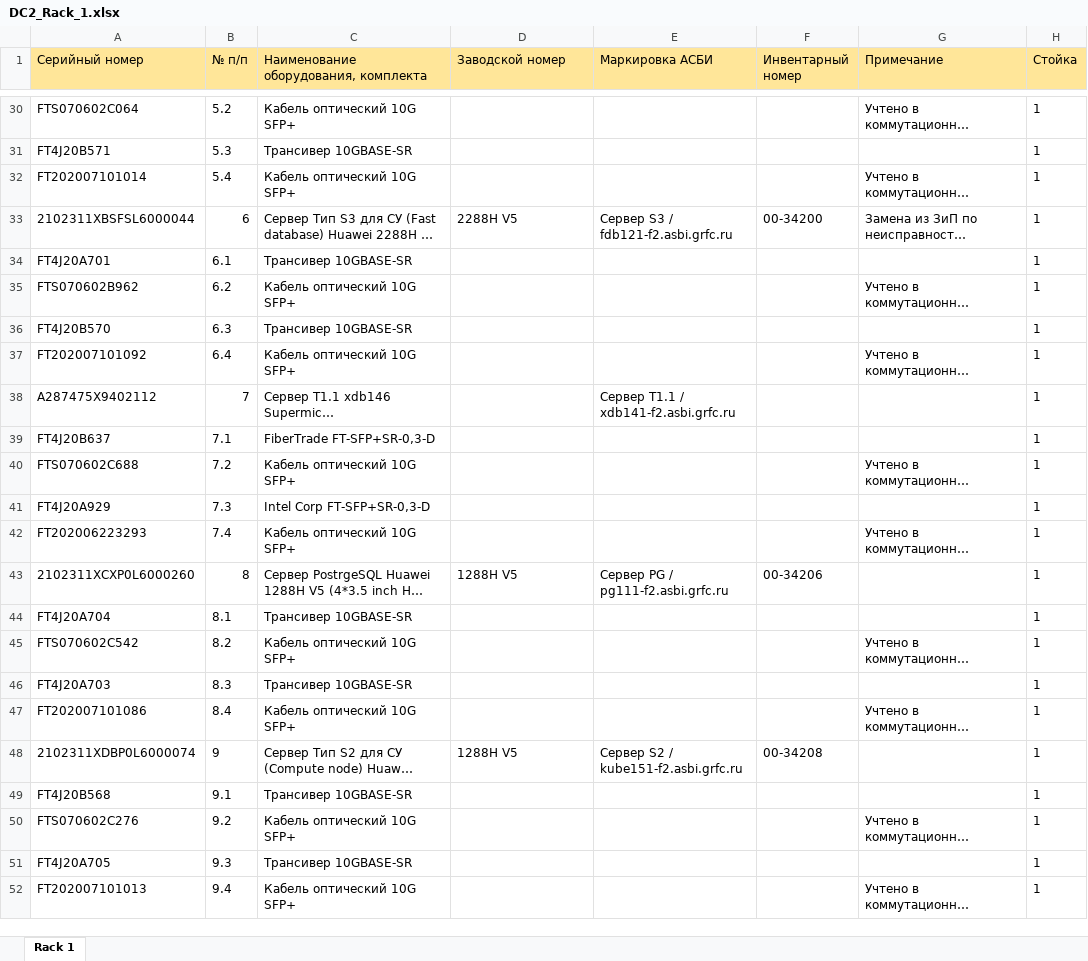
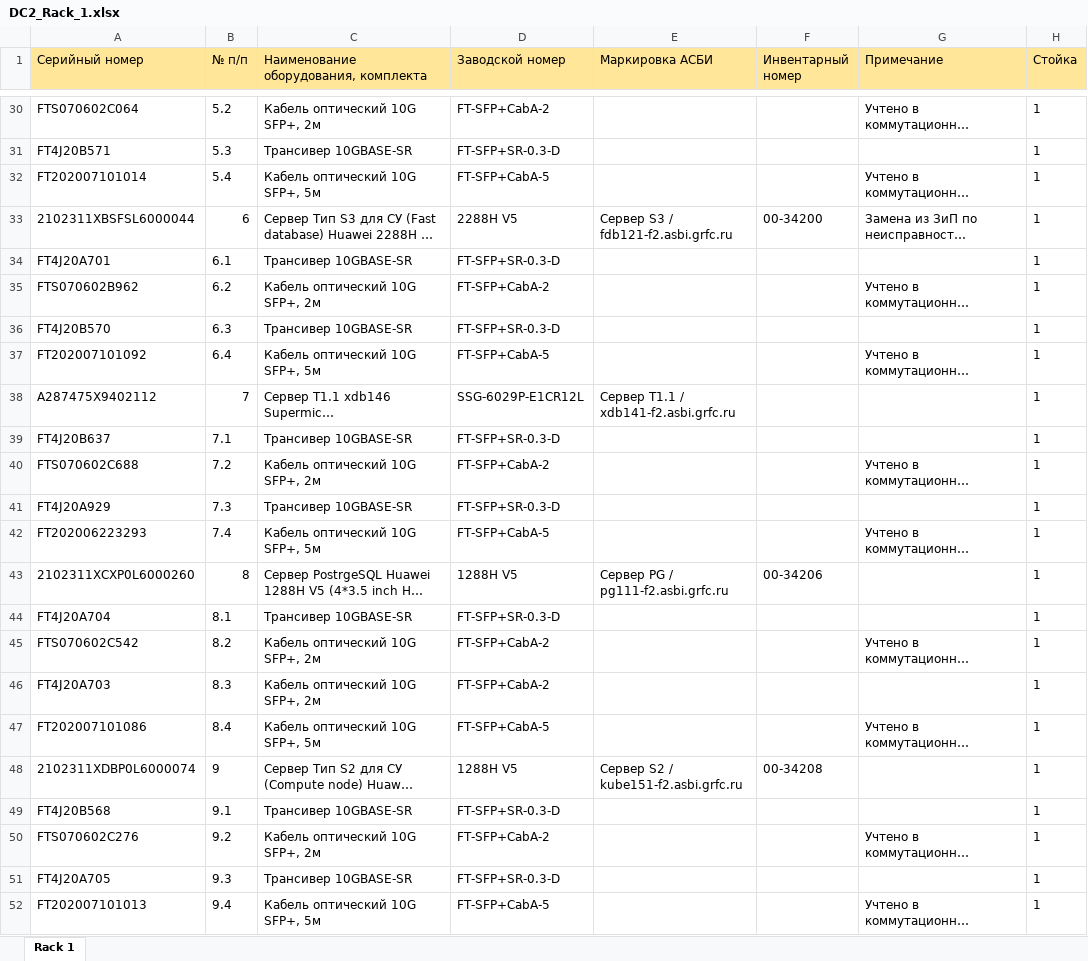
Before and after one commit to olegrovenskiy/OTUS-HW, an Excel workbook: TspuWebPortal/Development/unsafe_uploads/DC2_Rack_1.xlsx, sheet Rack 1, drawn as a sheet; only a part is shown, gaps mark what is left out; long unchanged cells end in …; values as stored, in another font and other column widths than the file's, no borders; the diff covers the shown part only; the diff names each change by its address in the sheet, - before the commit and + after, or states it on an @@ line.

```diff
--- a/TspuWebPortal/Development/unsafe_uploads/DC2_Rack_1.xlsx (sheet Rack 1)
+++ b/TspuWebPortal/Development/unsafe_uploads/DC2_Rack_1.xlsx (sheet Rack 1)
-C30: Кабель оптический 10G SFP+
+C30: Кабель оптический 10G SFP+, 2м
-D30 (Заводской номер): (empty)
+D30 (Заводской номер): FT-SFP+CabA-2
-D31 (Заводской номер): (empty)
+D31 (Заводской номер): FT-SFP+SR-0.3-D
-C32: Кабель оптический 10G SFP+
+C32: Кабель оптический 10G SFP+, 5м
-D32 (Заводской номер): (empty)
+D32 (Заводской номер): FT-SFP+CabA-5
-D34 (Заводской номер): (empty)
+D34 (Заводской номер): FT-SFP+SR-0.3-D
-C35: Кабель оптический 10G SFP+
+C35: Кабель оптический 10G SFP+, 2м
-D35 (Заводской номер): (empty)
+D35 (Заводской номер): FT-SFP+CabA-2
-D36 (Заводской номер): (empty)
+D36 (Заводской номер): FT-SFP+SR-0.3-D
-C37: Кабель оптический 10G SFP+
+C37: Кабель оптический 10G SFP+, 5м
-D37 (Заводской номер): (empty)
+D37 (Заводской номер): FT-SFP+CabA-5
-D38 (Заводской номер): (empty)
+D38 (Заводской номер): SSG-6029P-E1CR12L
-C39: FiberTrade FT-SFP+SR-0,3-D
+C39: Трансивер 10GBASE-SR
-D39 (Заводской номер): (empty)
+D39 (Заводской номер): FT-SFP+SR-0.3-D
-C40: Кабель оптический 10G SFP+
+C40: Кабель оптический 10G SFP+, 2м
-D40 (Заводской номер): (empty)
+D40 (Заводской номер): FT-SFP+CabA-2
-C41: Intel Corp FT-SFP+SR-0,3-D
+C41: Трансивер 10GBASE-SR
-D41 (Заводской номер): (empty)
+D41 (Заводской номер): FT-SFP+SR-0.3-D
-C42: Кабель оптический 10G SFP+
+C42: Кабель оптический 10G SFP+, 5м
-D42 (Заводской номер): (empty)
+D42 (Заводской номер): FT-SFP+CabA-5
-D44 (Заводской номер): (empty)
+D44 (Заводской номер): FT-SFP+SR-0.3-D
-C45: Кабель оптический 10G SFP+
+C45: Кабель оптический 10G SFP+, 2м
-D45:D46 (Заводской номер): (empty)
+D45:D46 (Заводской номер): FT-SFP+CabA-2
-C46: Трансивер 10GBASE-SR
+C46: Кабель оптический 10G SFP+, 2м
-C47: Кабель оптический 10G SFP+
+C47: Кабель оптический 10G SFP+, 5м
-D47 (Заводской номер): (empty)
+D47 (Заводской номер): FT-SFP+CabA-5
-D49 (Заводской номер): (empty)
+D49 (Заводской номер): FT-SFP+SR-0.3-D
-C50: Кабель оптический 10G SFP+
+C50: Кабель оптический 10G SFP+, 2м
-D50 (Заводской номер): (empty)
+D50 (Заводской номер): FT-SFP+CabA-2
-D51 (Заводской номер): (empty)
+D51 (Заводской номер): FT-SFP+SR-0.3-D
-C52: Кабель оптический 10G SFP+
+C52: Кабель оптический 10G SFP+, 5м
-D52 (Заводской номер): (empty)
+D52 (Заводской номер): FT-SFP+CabA-5
```
Also changed, not shown: 78 edited cells elsewhere in this sheet, 7 other files.
